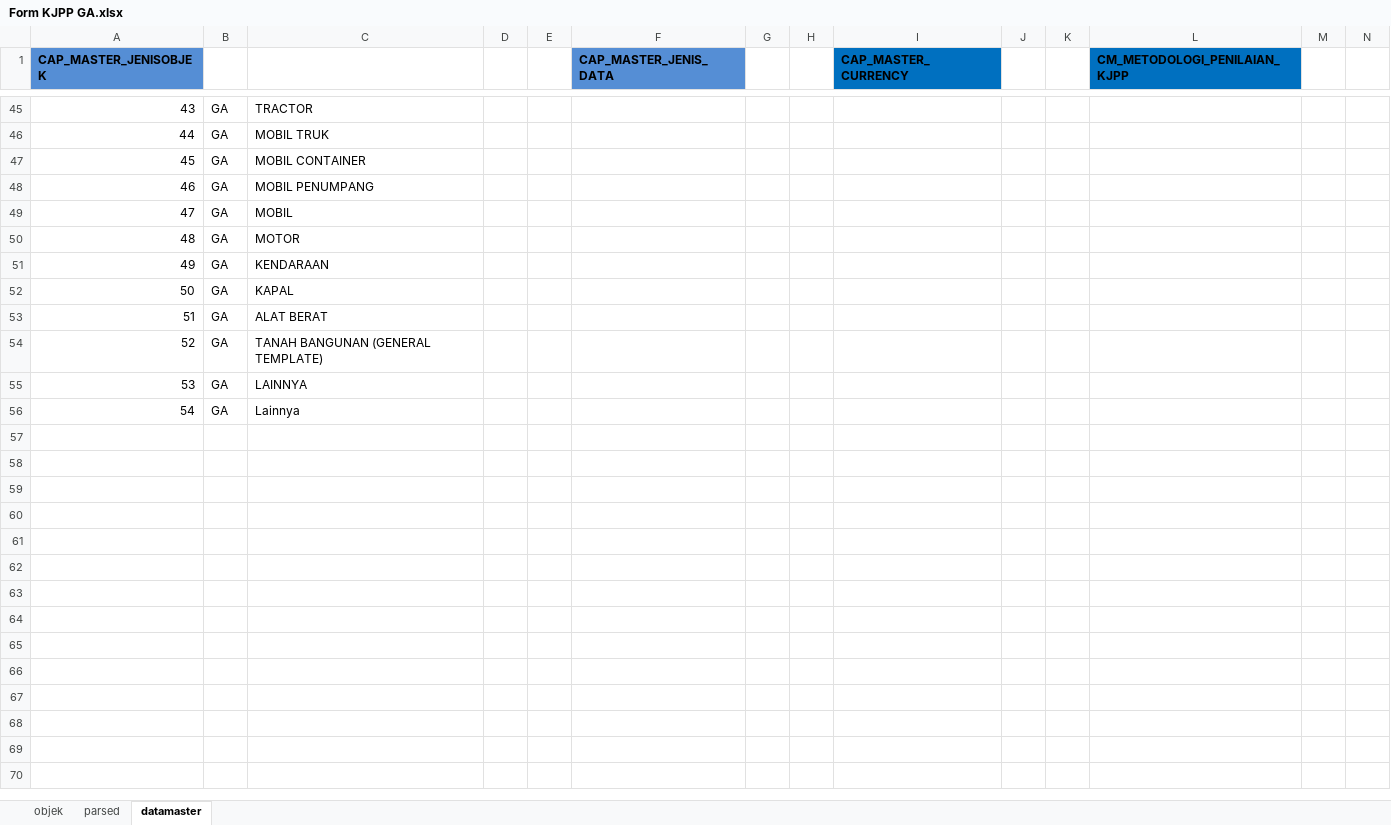
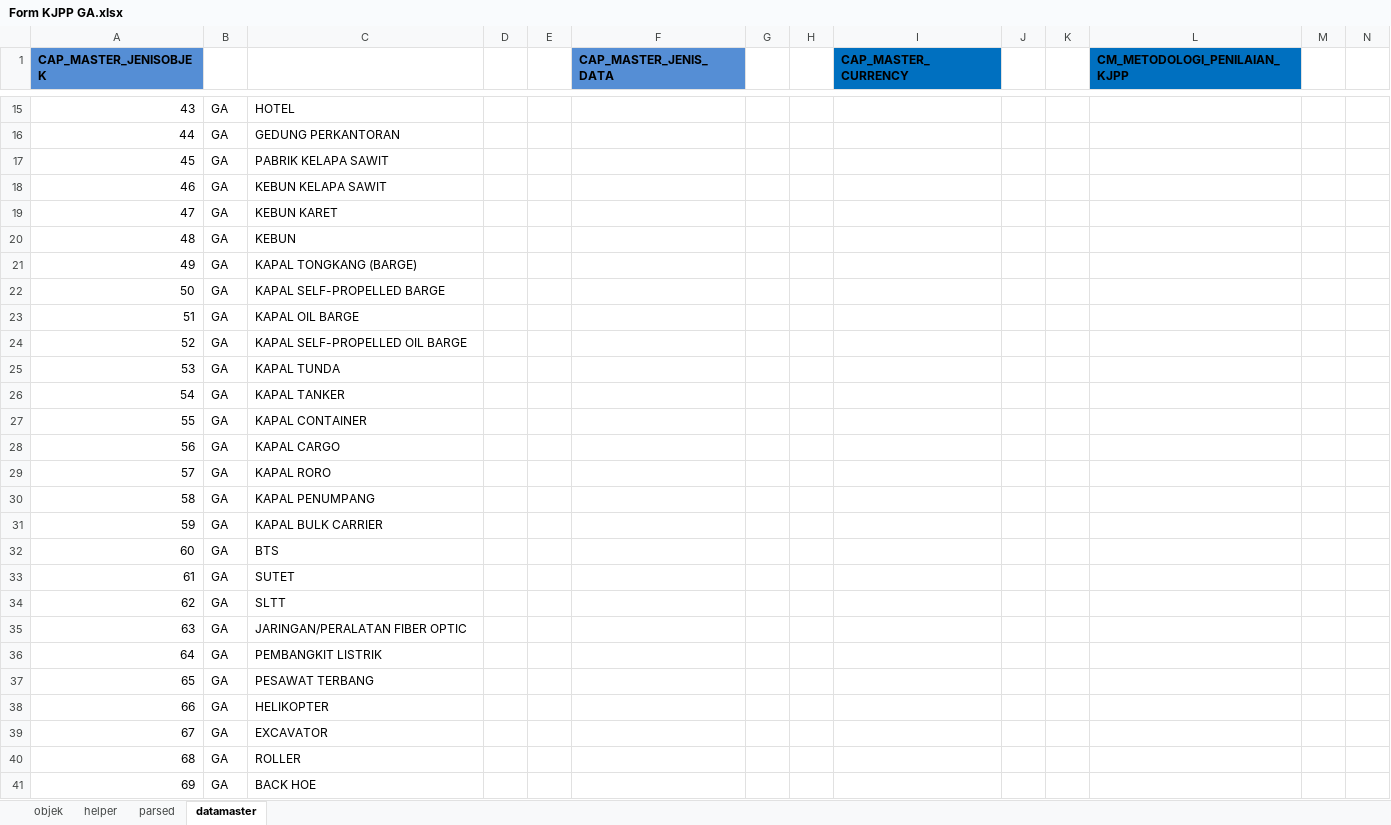
Before and after one commit to kevindaffaarr/excel_import_poc, an Excel workbook: client-side/Form KJPP GA.xlsx, sheet datamaster, drawn as a sheet; only a part is shown, gaps mark what is left out; values as stored, in another font and other column widths than the file's, no borders; addresses are those after the commit; rows hold the shown columns only; the diff covers the shown part only; the diff names each change by its address in the sheet, - before the commit and + after, or states it on an @@ line.

```diff
--- a/client-side/Form KJPP GA.xlsx (sheet datamaster)
+++ b/client-side/Form KJPP GA.xlsx (sheet datamaster)
+sheet tab: helper
-C15: TRACTOR
+C15: HOTEL
-C16: MOBIL TRUK
+C16: GEDUNG PERKANTORAN
-C17: MOBIL CONTAINER
+C17: PABRIK KELAPA SAWIT
-C18: MOBIL PENUMPANG
+C18: KEBUN KELAPA SAWIT
-C19: MOBIL
+C19: KEBUN KARET
-C20: MOTOR
+C20: KEBUN
-C21: KENDARAAN
+C21: KAPAL TONGKANG (BARGE)
-C22: KAPAL
+C22: KAPAL SELF-PROPELLED BARGE
-C23: ALAT BERAT
+C23: KAPAL OIL BARGE
-C24: TANAH BANGUNAN (GENERAL TEMPLATE)
+C24: KAPAL SELF-PROPELLED OIL BARGE
-C25: LAINNYA
+C25: KAPAL TUNDA
-C26: Lainnya
+C26: KAPAL TANKER
+row 27: 55 | GA | KAPAL CONTAINER
+row 28: 56 | GA | KAPAL CARGO
+row 29: 57 | GA | KAPAL RORO
+row 30: 58 | GA | KAPAL PENUMPANG
+row 31: 59 | GA | KAPAL BULK CARRIER
+row 32: 60 | GA | BTS
+row 33: 61 | GA | SUTET
+row 34: 62 | GA | SLTT
+row 35: 63 | GA | JARINGAN/PERALATAN FIBER OPTIC
+row 36: 64 | GA | PEMBANGKIT LISTRIK
+row 37: 65 | GA | PESAWAT TERBANG
+row 38: 66 | GA | HELIKOPTER
+row 39: 67 | GA | EXCAVATOR
+row 40: 68 | GA | ROLLER
+row 41: 69 | GA | BACK HOE
```
Also changed, not shown: 14 added rows, 30 removed rows and 3 edited cells elsewhere in this sheet, sheet parsed, sheet objek, formulas that keep their value, 4 other files.
